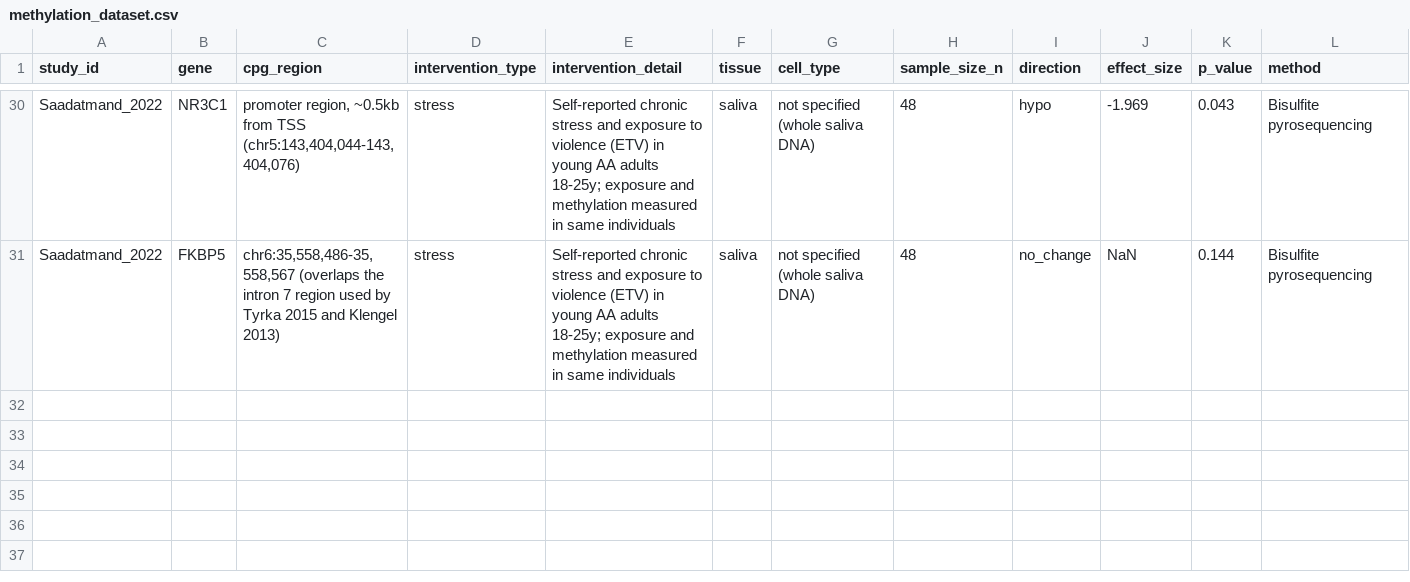
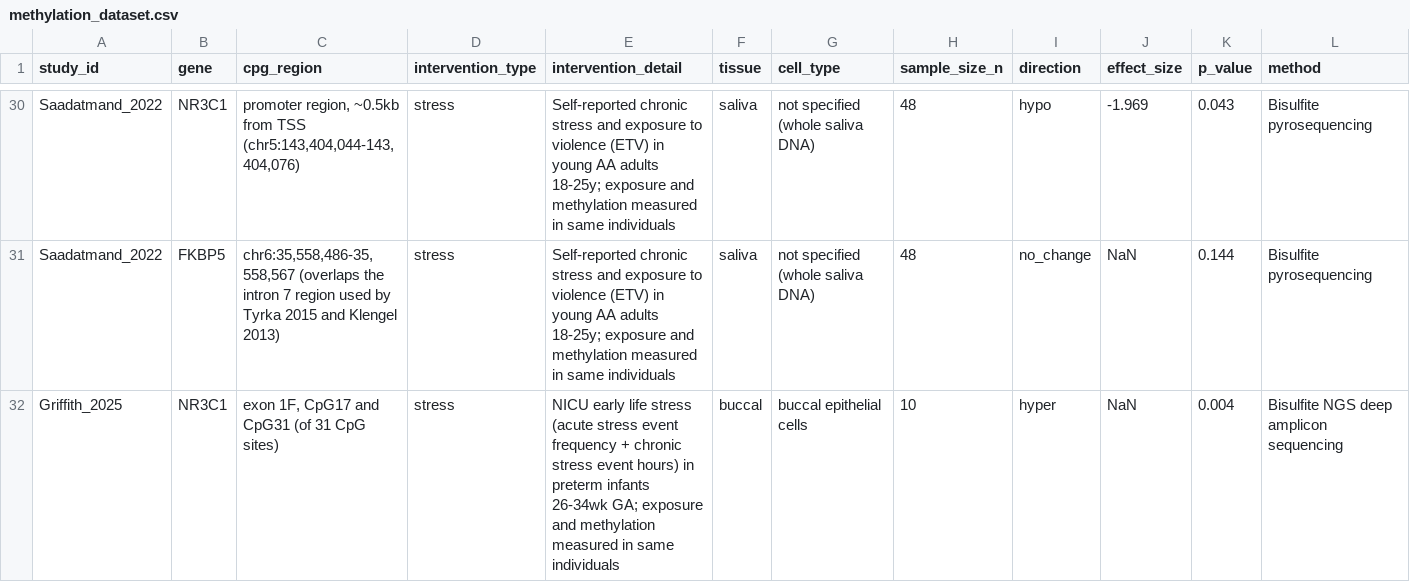
Before and after one commit to jdalmm/epigenetics-lifestyle-methylation, a CSV file: data/methylation_dataset.csv, drawn as a sheet; only a part is shown, gaps mark what is left out; rows hold the shown columns only; the diff names each change by its address in the sheet, - before the commit and + after, or states it on an @@ line.

Commit message:
add: Griffith_2025 NR3C1 NICU early life stress preterm infants pilot

```diff
--- a/data/methylation_dataset.csv
+++ b/data/methylation_dataset.csv
+row 32: Griffith_2025 | NR3C1 | exon 1F, CpG17 and CpG31 (of 31 CpG sites) | stress | NICU early life stress (acute stress event frequency + chronic stress event hours) in preterm infants 26-34wk GA; exposure and methylation measured in same individuals | buccal | buccal epithelial cells | 10 | hyper | NaN | 0.004 | Bisulfite NGS deep amplicon sequencing
```
